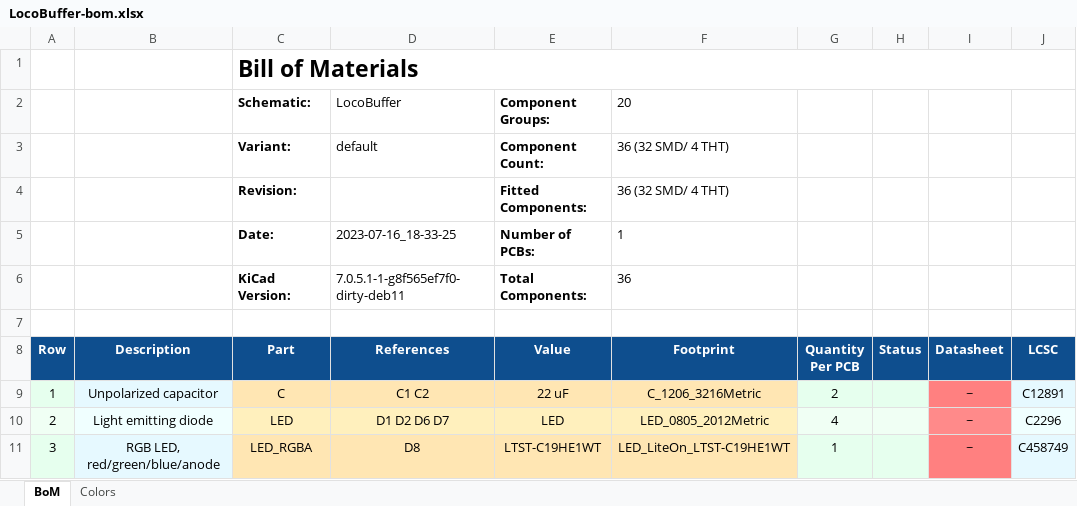
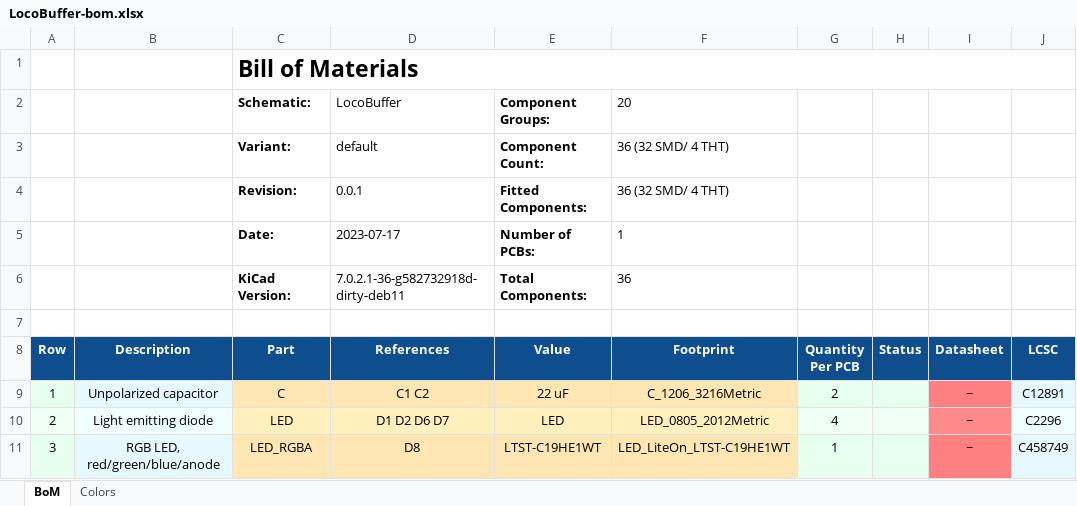
Before and after one commit to danielvilas/DigitalTrains, an Excel workbook: Interfaces/LocoBufferEsp32/board/LocoBufferEsp32Craddle/doc/LocoBuffer-bom.xlsx, sheet BoM, drawn as a sheet; only a part is shown; values as stored, in another font and other column widths than the file's, no borders; charts and pictures not drawn; the diff names each change by its address in the sheet, - before the commit and + after, or states it on an @@ line.

```diff
--- a/Interfaces/LocoBufferEsp32/board/LocoBufferEsp32Craddle/doc/LocoBuffer-bom.xlsx (sheet BoM)
+++ b/Interfaces/LocoBufferEsp32/board/LocoBufferEsp32Craddle/doc/LocoBuffer-bom.xlsx (sheet BoM)
-D4 (References): (empty)
+D4 (References): 0.0.1
-D5 (References): 2023-07-16_18-33-25
+D5 (References): 2023-07-17
-D6 (References): 7.0.5.1-1-g8f565ef7f0-dirty-deb11
+D6 (References): 7.0.2.1-36-g582732918d-dirty-deb11
```
Also changed, not shown: 50 other files.
